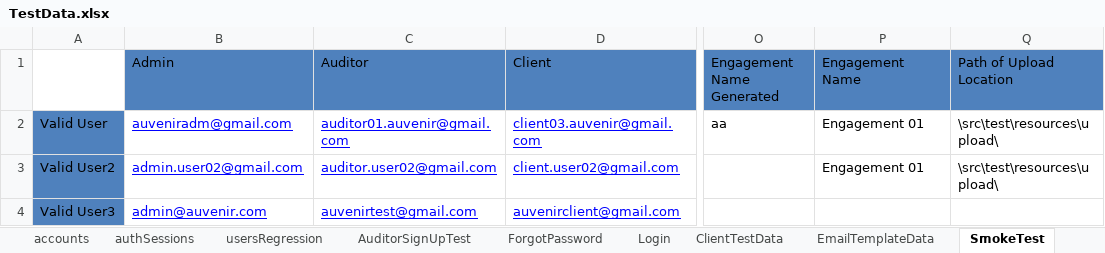
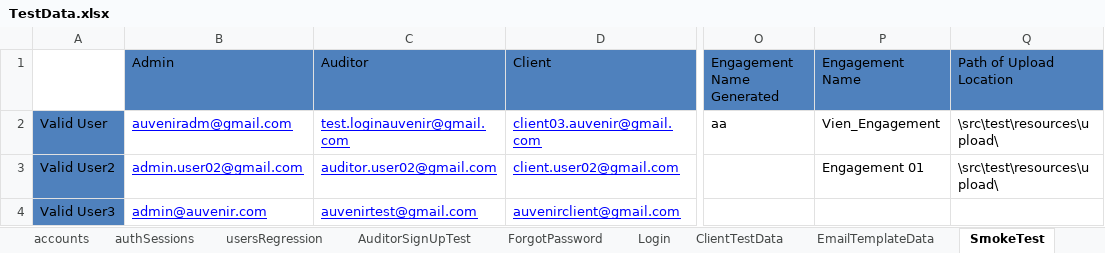
Before and after one commit to duongnguyendr/DataDriven, an Excel workbook: TestData.xlsx, sheet SmokeTest, drawn as a sheet; only a part is shown, gaps mark what is left out; values as stored, in another font and other column widths than the file's, no borders; the diff names each change by its address in the sheet, - before the commit and + after, or states it on an @@ line.

```diff
--- a/TestData.xlsx (sheet SmokeTest)
+++ b/TestData.xlsx (sheet SmokeTest)
-C2: auditor01.auvenir@gmail.com
+C2: test.loginauvenir@gmail.com
-P2: Engagement 01
+P2: Vien_Engagement
```
Also changed, not shown: other sheet tabs, 4 other files.
